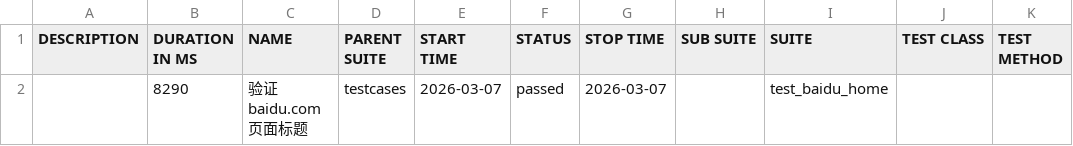
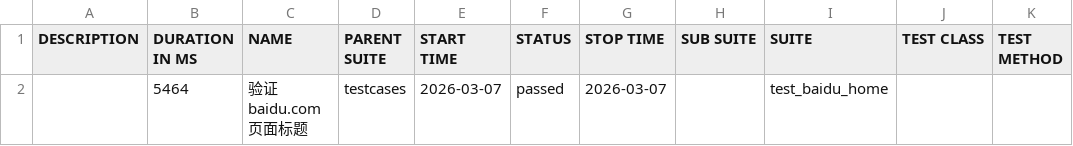
Before and after one commit to 81189149/test_baidu_ui, a CSV file: data/suites.csv, drawn as a sheet.

```diff
--- a/data/suites.csv
+++ b/data/suites.csv
@@ -1,2 +1,2 @@
 "DESCRIPTION","DURATION IN MS","NAME","PARENT SUITE","START TIME","STATUS","STOP TIME","SUB SUITE","SUITE","TEST CLASS","TEST METHOD"
-"","8290","验证 baidu.com 页面标题","testcases","2026-03-07","passed","2026-03-07","","test_baidu_home","",""
+"","5464","验证 baidu.com 页面标题","testcases","2026-03-07","passed","2026-03-07","","test_baidu_home","",""
```
Also changed, not shown: 16 other files.
